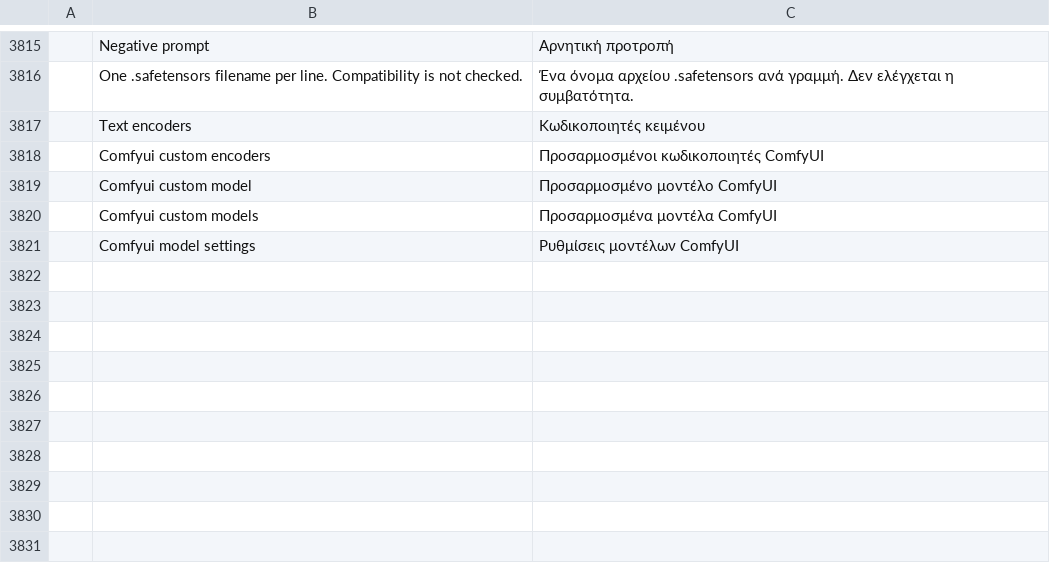
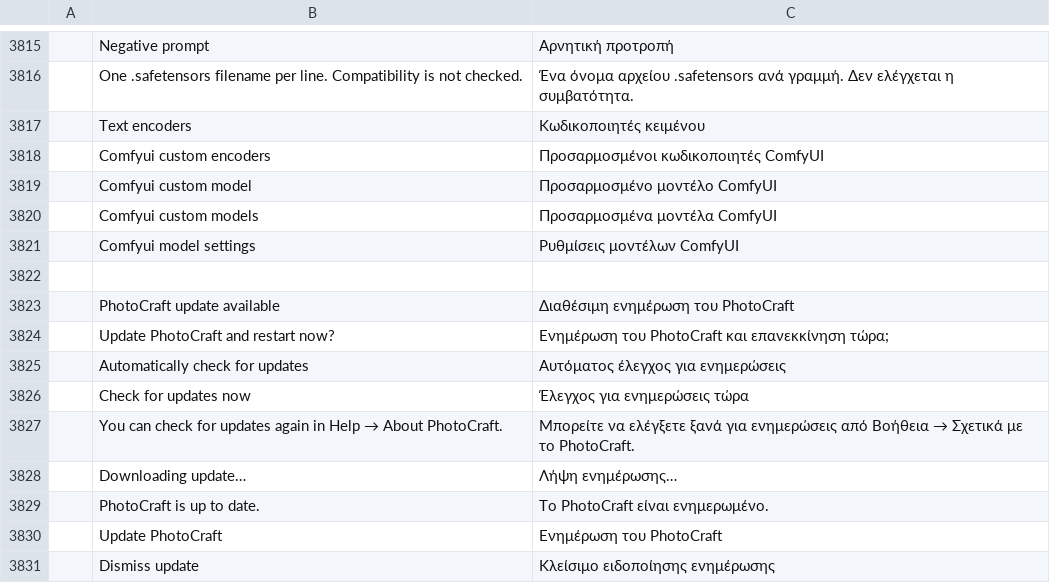
Before and after one commit to david419kr/photocraft-qwen-edit, a TSV file: crates/ui-egui/src/i18n/el.tsv, drawn as a sheet; only a part is shown, gaps mark what is left out; the diff names each change by its address in the sheet, - before the commit and + after, or states it on an @@ line.

Commit message:
feat(updater): check fork releases and update Windows executable

```diff
--- a/crates/ui-egui/src/i18n/el.tsv
+++ b/crates/ui-egui/src/i18n/el.tsv
+row 3822: (empty)
+row 3823:  | PhotoCraft update available | Διαθέσιμη ενημέρωση του PhotoCraft
+row 3824:  | Update PhotoCraft and restart now? | Ενημέρωση του PhotoCraft και επανεκκίνηση τώρα;
+row 3825:  | Automatically check for updates | Αυτόματος έλεγχος για ενημερώσεις
+row 3826:  | Check for updates now | Έλεγχος για ενημερώσεις τώρα
+row 3827:  | You can check for updates again in Help → About PhotoCraft. | Μπορείτε να ελέγξετε ξανά για ενημερώσεις από Βοήθεια → Σχετικά με το PhotoCraft.
+row 3828:  | Downloading update… | Λήψη ενημέρωσης…
+row 3829:  | PhotoCraft is up to date. | Το PhotoCraft είναι ενημερωμένο.
+row 3830:  | Update PhotoCraft | Ενημέρωση του PhotoCraft
+row 3831:  | Dismiss update | Κλείσιμο ειδοποίησης ενημέρωσης
```
Also changed, not shown: crates/ui-egui/src/i18n/fr.tsv, crates/ui-egui/src/i18n/ko.tsv, 37 other files.
